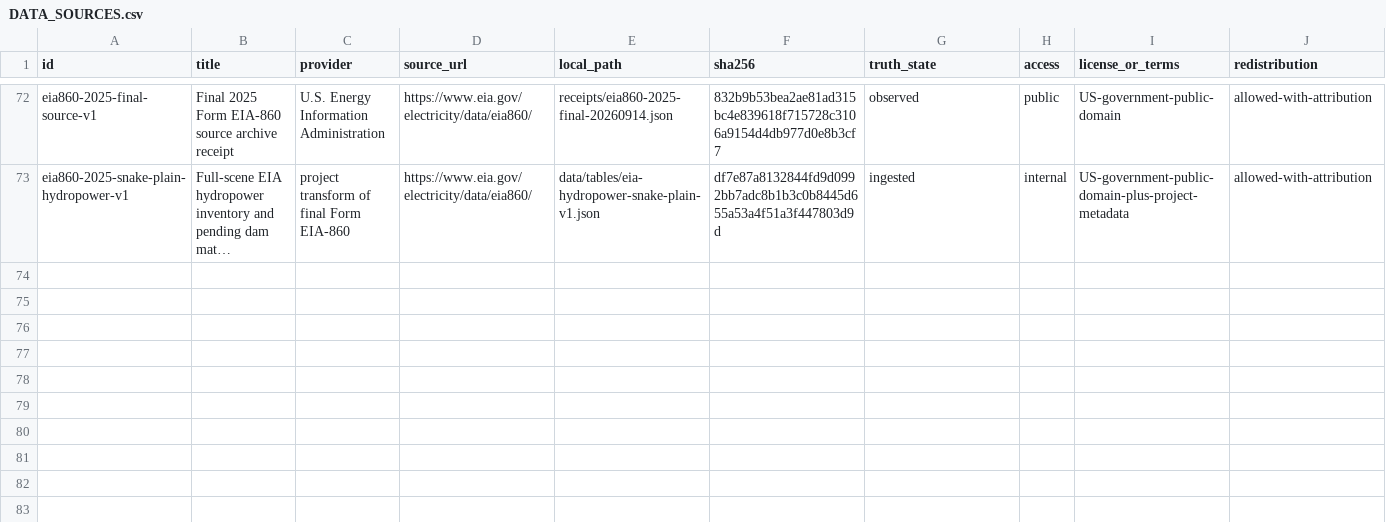
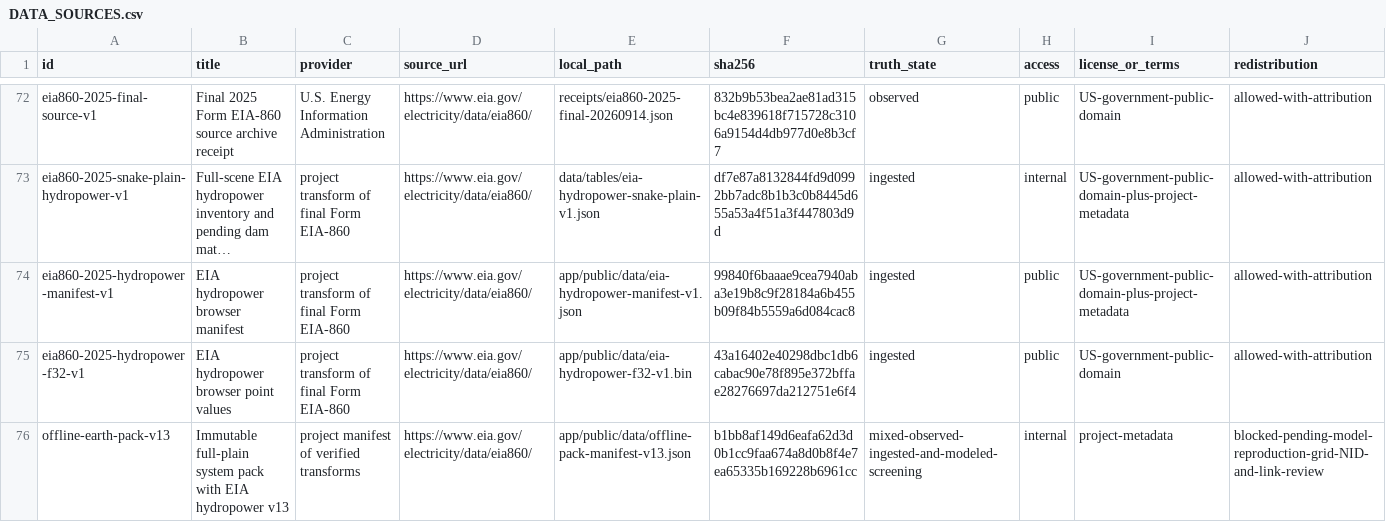
Before and after one commit to VS-Maxwell/treasure-valley-grid-stress-sim, a CSV file: DATA_SOURCES.csv, drawn as a sheet; only a part is shown, gaps mark what is left out; long unchanged cells end in …; rows hold the shown columns only; the diff names each change by its address in the sheet, - before the commit and + after, or states it on an @@ line.

Commit message:
Render final EIA hydropower plants offline

```diff
--- a/DATA_SOURCES.csv
+++ b/DATA_SOURCES.csv
+row 74: eia860-2025-hydropower-manifest-v1 | EIA hydropower browser manifest | project transform of final Form EIA-860 | https://www.eia.gov/electricity/data/eia860/ | app/public/data/eia-hydropower-manifest-v1.json | 99840f6baaae9cea7940aba3e19b8c9f28184a6b455b09f84b5559a6d084cac8 | ingested | public | US-government-public-domain-plus-project-metadata | allowed-with-attribution
+row 75: eia860-2025-hydropower-f32-v1 | EIA hydropower browser point values | project transform of final Form EIA-860 | https://www.eia.gov/electricity/data/eia860/ | app/public/data/eia-hydropower-f32-v1.bin | 43a16402e40298dbc1db6cabac90e78f895e372bffae28276697da212751e6f4 | ingested | public | US-government-public-domain | allowed-with-attribution
+row 76: offline-earth-pack-v13 | Immutable full-plain system pack with EIA hydropower v13 | project manifest of verified transforms | https://www.eia.gov/electricity/data/eia860/ | app/public/data/offline-pack-manifest-v13.json | b1bb8af149d6eafa62d3d0b1cc9faa674a8d0b8f4e7ea65335b169228b6961cc | mixed-observed-ingested-and-modeled-screening | internal | project-metadata | blocked-pending-model-reproduction-grid-NID-and-link-review
```
Also changed, not shown: 18 other files.
